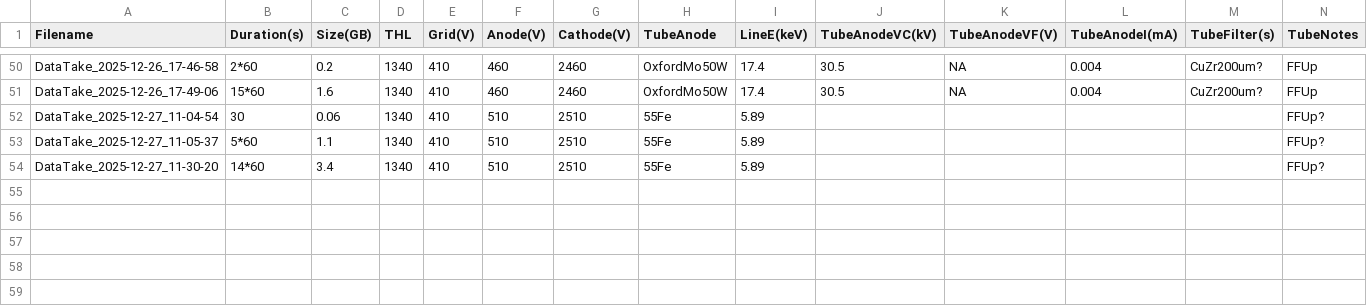
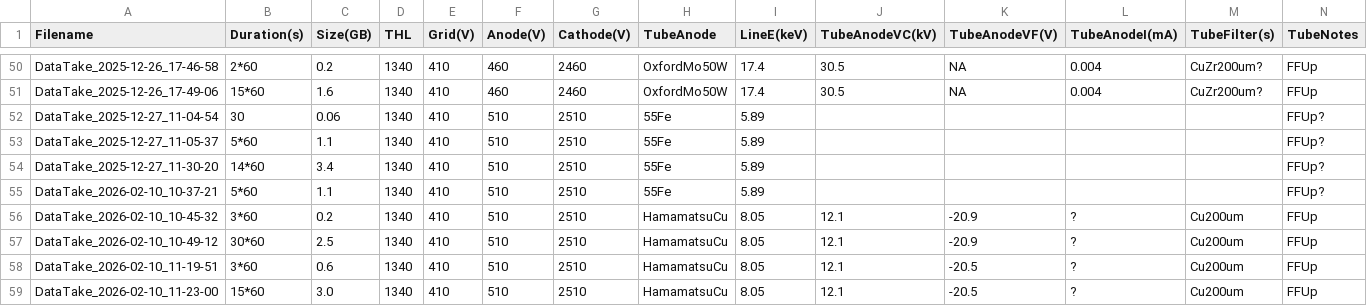
Before and after one commit to hemanth-manikantan/GridPix_2025Dec_IAPS, a CSV file: logs/PrimaryDataSets.csv, drawn as a sheet; only a part is shown, gaps mark what is left out; rows hold the shown columns only; the diff names each change by its address in the sheet, - before the commit and + after, or states it on an @@ line.

Commit message:
log entry

```diff
--- a/logs/PrimaryDataSets.csv
+++ b/logs/PrimaryDataSets.csv
+row 55: DataTake_2026-02-10_10-37-21 | 5*60 | 1.1 | 1340 | 410 | 510 | 2510 | 55Fe | 5.89 |  |  |  |  | FFUp?
+row 56: DataTake_2026-02-10_10-45-32 | 3*60 | 0.2 | 1340 | 410 | 510 | 2510 | HamamatsuCu | 8.05 | 12.1 | -20.9 | ? | Cu200um | FFUp
+row 57: DataTake_2026-02-10_10-49-12 | 30*60 | 2.5 | 1340 | 410 | 510 | 2510 | HamamatsuCu | 8.05 | 12.1 | -20.9 | ? | Cu200um | FFUp
+row 58: DataTake_2026-02-10_11-19-51 | 3*60 | 0.6 | 1340 | 410 | 510 | 2510 | HamamatsuCu | 8.05 | 12.1 | -20.5 | ? | Cu200um | FFUp
+row 59: DataTake_2026-02-10_11-23-00 | 15*60 | 3.0 | 1340 | 410 | 510 | 2510 | HamamatsuCu | 8.05 | 12.1 | -20.5 | ? | Cu200um | FFUp
```
Also changed, not shown: 2 other files.
